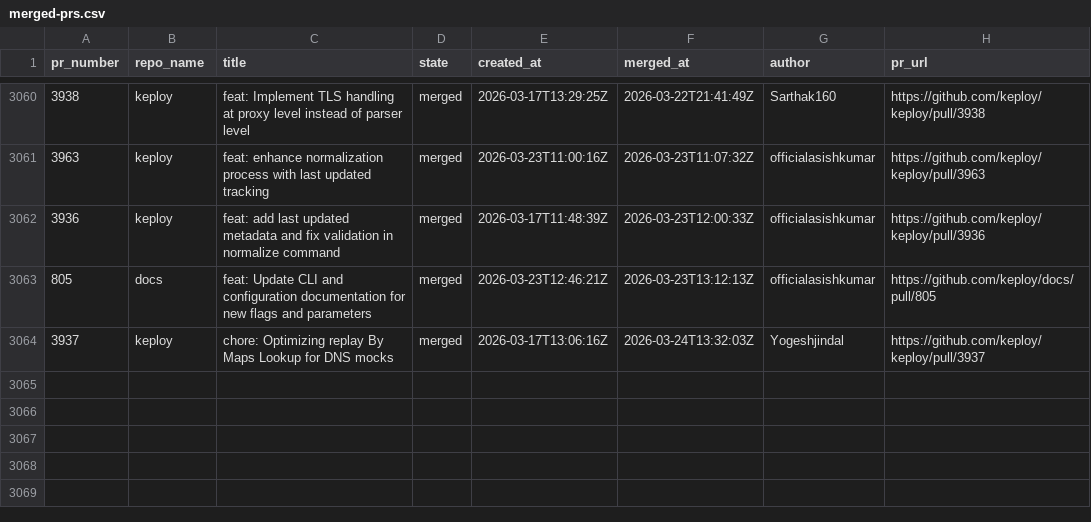
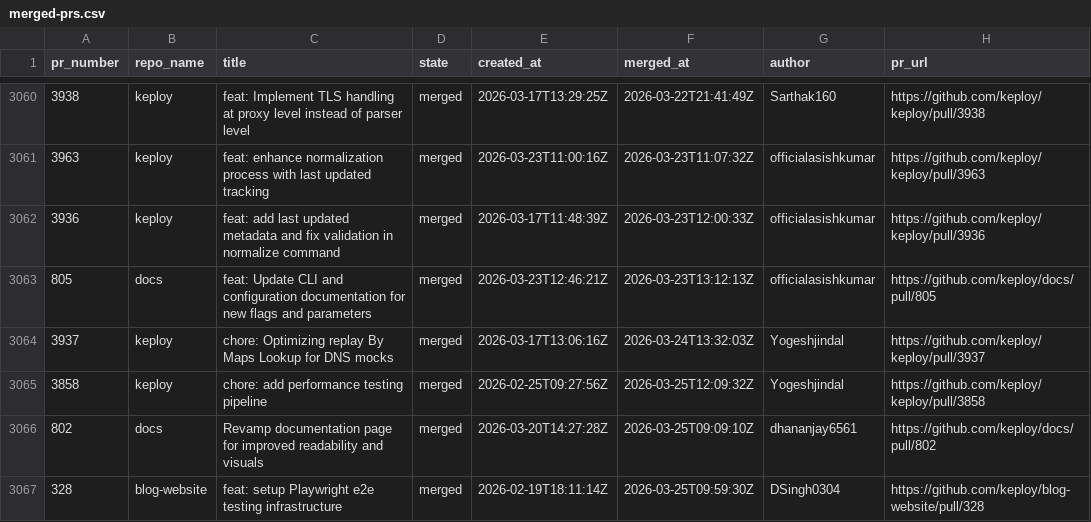
Before and after one commit to kirti763/keploy-flask-demo, a CSV file: data/merged-prs.csv, drawn as a sheet; only a part is shown, gaps mark what is left out.

```diff
--- a/data/merged-prs.csv
+++ b/data/merged-prs.csv
@@ -3064 +3064,4 @@ pr_number,repo_name,title,state,created_at,merged_at,author,pr_url
 3937,keploy,chore: Optimizing replay By Maps Lookup for DNS mocks,merged,2026-03-17T13:06:16Z,2026-03-24T13:32:03Z,Yogeshjindal,https://github.com/keploy/keploy/pull/3937
+3858,keploy,chore: add performance testing pipeline,merged,2026-02-25T09:27:56Z,2026-03-25T12:09:32Z,Yogeshjindal,https://github.com/keploy/keploy/pull/3858
+802,docs,Revamp documentation page for improved readability and visuals,merged,2026-03-20T14:27:28Z,2026-03-25T09:09:10Z,dhananjay6561,https://github.com/keploy/docs/pull/802
+328,blog-website,feat: setup Playwright e2e testing infrastructure,merged,2026-02-19T18:11:14Z,2026-03-25T09:59:30Z,DSingh0304,https://github.com/keploy/blog-website/pull/328
```
Also changed, not shown: data/open-prs.csv.
